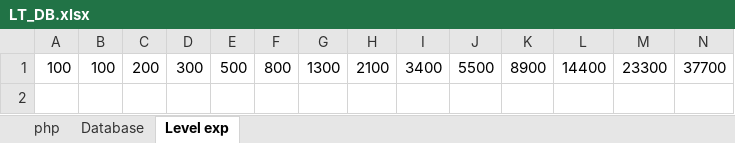
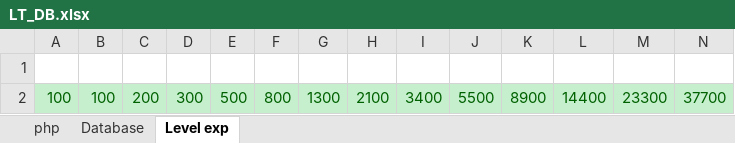
Before and after one commit to LemonClub/DB_Table, an Excel workbook: LT_DB.xlsx, sheet Level exp, drawn as a sheet; only a part is shown; values as stored, in another font and other column widths than the file's, no borders; addresses are those after the commit; rows hold the shown columns only; the diff covers the shown part only; the diff names each change by its address in the sheet, - before the commit and + after, or states it on an @@ line.

```diff
--- a/LT_DB.xlsx (sheet Level exp)
+++ b/LT_DB.xlsx (sheet Level exp)
+row 1: (empty)
@@ A2:N2 fill: none → #C6EFCE, text colour: black → #006100 @@
```
Also changed, not shown: 1 edited cell and cell formats elsewhere in this sheet, sheet php, 1 other file.
